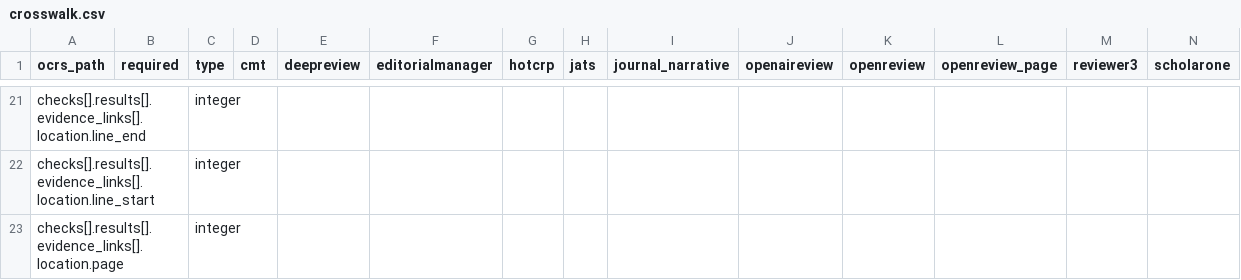
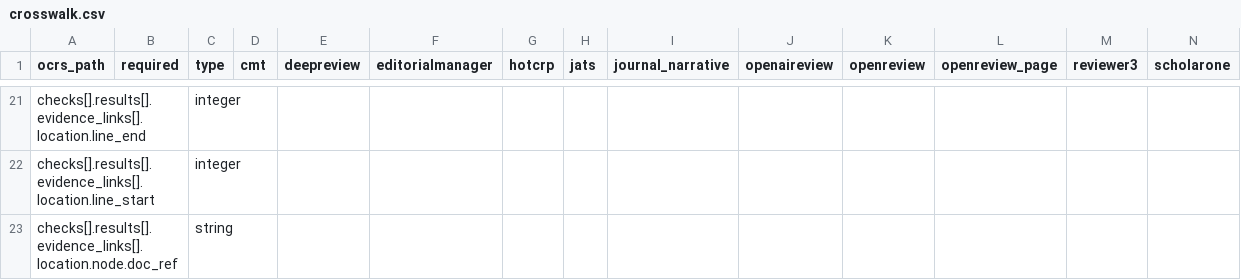
Before and after one commit to valency-oss/open-canonical-review-schema, a CSV file: crosswalk/crosswalk.csv, drawn as a sheet; only a part is shown, gaps mark what is left out; the shorter side is filled out with more unchanged rows; the diff covers the shown part only.

```diff
--- a/crosswalk/crosswalk.csv
+++ b/crosswalk/crosswalk.csv
@@ -22 +22,2 @@ checks[].results[].evidence_links[].location.line_end,,integer,,,,,,,,,,,
 checks[].results[].evidence_links[].location.line_start,,integer,,,,,,,,,,,
+checks[].results[].evidence_links[].location.node.doc_ref,,string,,,,,,,,,,,
```
Also changed, not shown: 15 added rows elsewhere in this file, crosswalk/coverage.csv, 19 other files.
